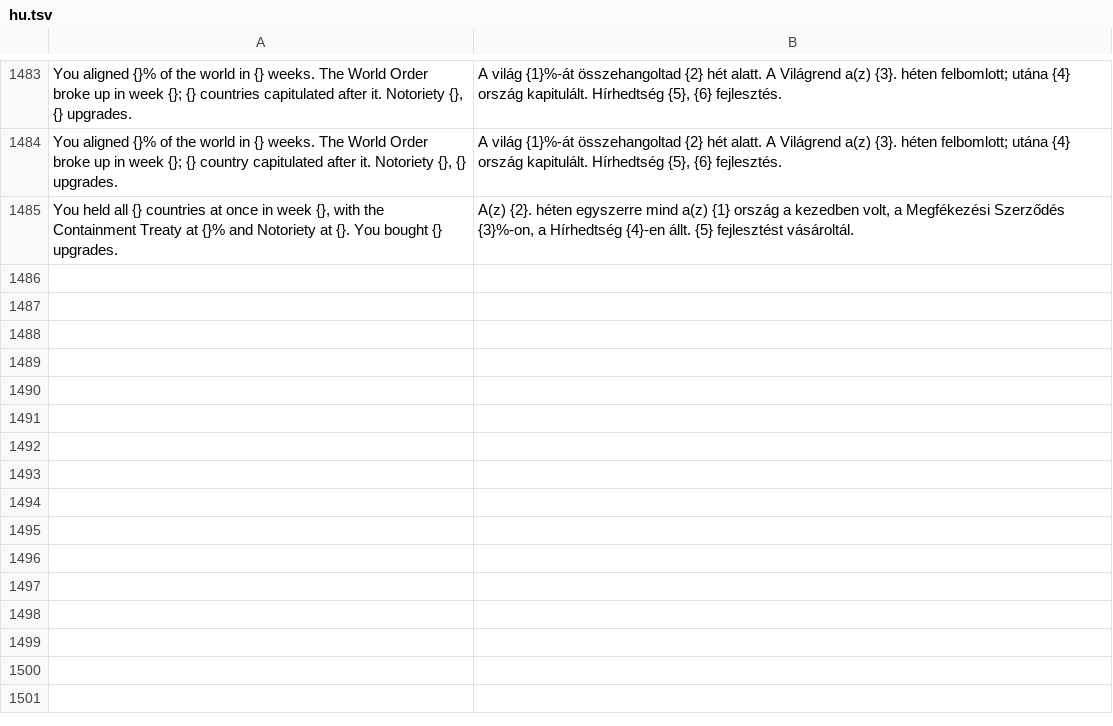
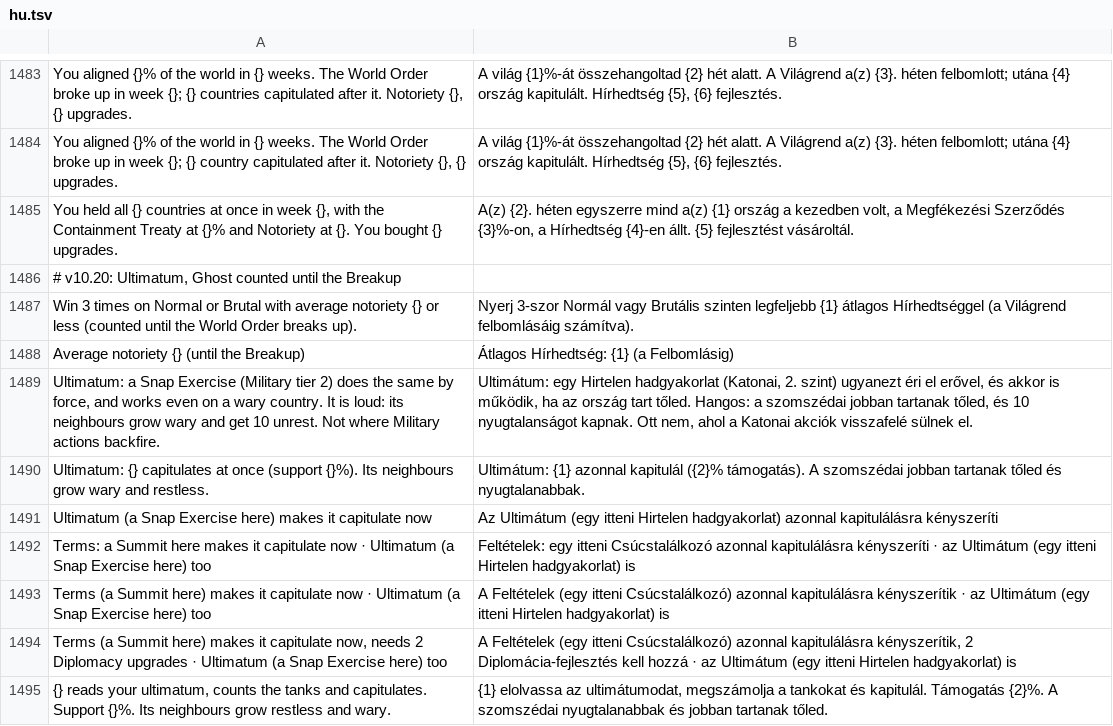
Before and after one commit to gaborwebmoney-art/global-ideology, a TSV file: i18n/hu.tsv, drawn as a sheet; only a part is shown, gaps mark what is left out.

```diff
--- a/i18n/hu.tsv
+++ b/i18n/hu.tsv
@@ -1485 +1485,11 @@ You aligned {}% of the world in {} weeks. The World Order broke up in week {}; {
 You held all {} countries at once in week {}, with the Containment Treaty at {}% and Notoriety at {}. You bought {} upgrades.	A(z) {2}. héten egyszerre mind a(z) {1} ország a kezedben volt, a Megfékezési Szerződés {3}%-on, a Hírhedtség {4}-en állt. {5} fejlesztést vásároltál.
+# v10.20: Ultimatum, Ghost counted until the Breakup
+Win 3 times on Normal or Brutal with average notoriety {} or less (counted until the World Order breaks up).	Nyerj 3-szor Normál vagy Brutális szinten legfeljebb {1} átlagos Hírhedtséggel (a Világrend felbomlásáig számítva).
+Average notoriety {} (until the Breakup)	Átlagos Hírhedtség: {1} (a Felbomlásig)
+Ultimatum: a Snap Exercise (Military tier 2) does the same by force, and works even on a wary country. It is loud: its neighbours grow wary and get 10 unrest. Not where Military actions backfire.	Ultimátum: egy Hirtelen hadgyakorlat (Katonai, 2. szint) ugyanezt éri el erővel, és akkor is működik, ha az ország tart tőled. Hangos: a szomszédai jobban tartanak tőled, és 10 nyugtalanságot kapnak. Ott nem, ahol a Katonai akciók visszafelé sülnek el.
+Ultimatum: {} capitulates at once (support {}%). Its neighbours grow wary and restless.	Ultimátum: {1} azonnal kapitulál ({2}% támogatás). A szomszédai jobban tartanak tőled és nyugtalanabbak.
+Ultimatum (a Snap Exercise here) makes it capitulate now	Az Ultimátum (egy itteni Hirtelen hadgyakorlat) azonnal kapitulálásra kényszeríti
+Terms: a Summit here makes it capitulate now · Ultimatum (a Snap Exercise here) too	Feltételek: egy itteni Csúcstalálkozó azonnal kapitulálásra kényszeríti · az Ultimátum (egy itteni Hirtelen hadgyakorlat) is
+Terms (a Summit here) makes it capitulate now · Ultimatum (a Snap Exercise here) too	A Feltételek (egy itteni Csúcstalálkozó) azonnal kapitulálásra kényszerítik · az Ultimátum (egy itteni Hirtelen hadgyakorlat) is
+Terms (a Summit here) makes it capitulate now, needs 2 Diplomacy upgrades · Ultimatum (a Snap Exercise here) too	A Feltételek (egy itteni Csúcstalálkozó) azonnal kapitulálásra kényszerítik, 2 Diplomácia-fejlesztés kell hozzá · az Ultimátum (egy itteni Hirtelen hadgyakorlat) is
+{} reads your ultimatum, counts the tanks and capitulates. Support {}%. Its neighbours grow restless and wary.	{1} elolvassa az ultimátumodat, megszámolja a tankokat és kapitulál. Támogatás {2}%. A szomszédai nyugtalanabbak és jobban tartanak tőled.
```
Also changed, not shown: 12 other files.
